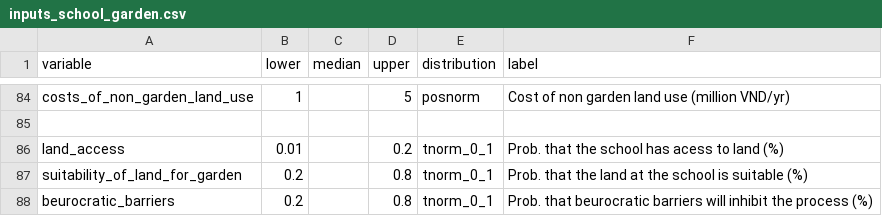
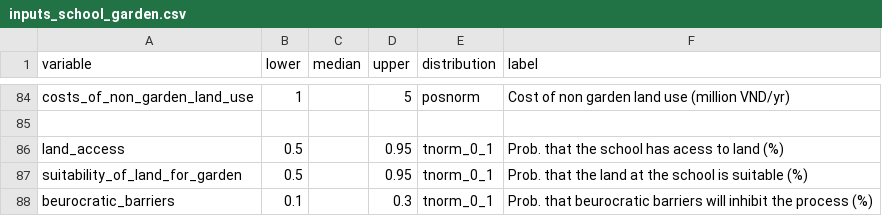
Before and after one commit to CWWhitney/nifam_codas_school_garden, a CSV file: inputs_school_garden.csv, drawn as a sheet; only a part is shown, gaps mark what is left out.

Commit message:
Update values land_access suitability_of_land_for_garden beurocratic_barriers

```diff
--- a/inputs_school_garden.csv
+++ b/inputs_school_garden.csv
@@ -85,4 +85,4 @@ costs_of_non_garden_land_use,1,,5,posnorm,Cost of non garden land use (million V
 ,,,,,
-land_access,0.01,,0.2,tnorm_0_1,Prob. that the school has acess to land (%)
-suitability_of_land_for_garden,0.2,,0.8,tnorm_0_1,Prob. that the land at the school is suitable (%)
-beurocratic_barriers,0.2,,0.8,tnorm_0_1,Prob. that beurocratic barriers will inhibit the process (%)
+land_access,0.5,,0.95,tnorm_0_1,Prob. that the school has acess to land (%)
+suitability_of_land_for_garden,0.5,,0.95,tnorm_0_1,Prob. that the land at the school is suitable (%)
+beurocratic_barriers,0.1,,0.3,tnorm_0_1,Prob. that beurocratic barriers will inhibit the process (%)
```
